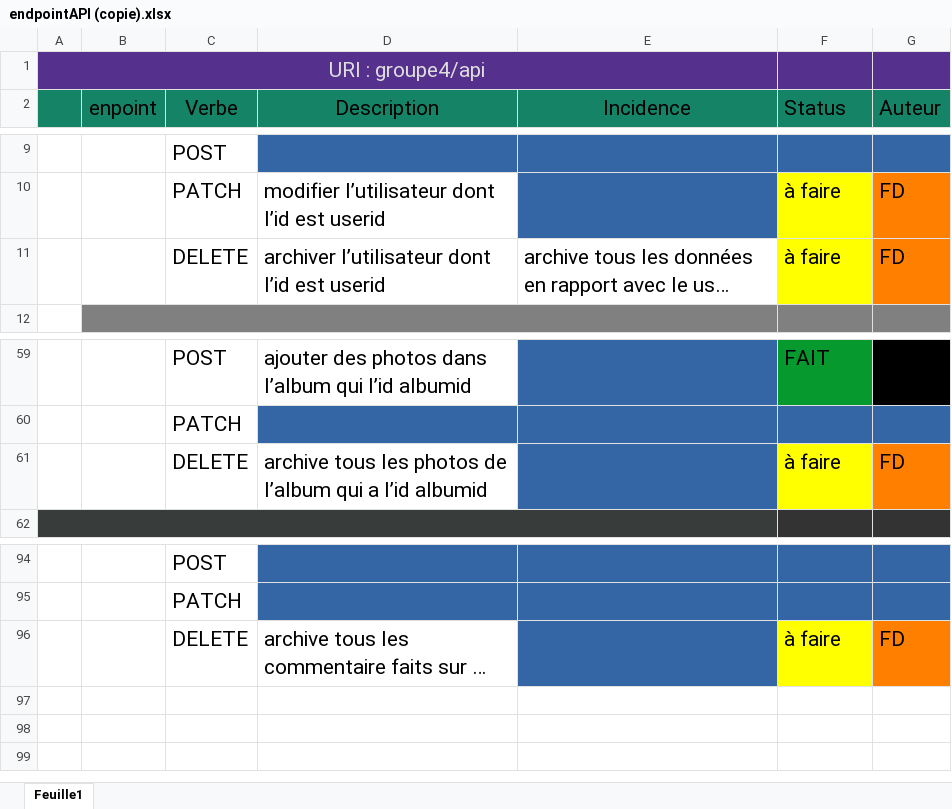
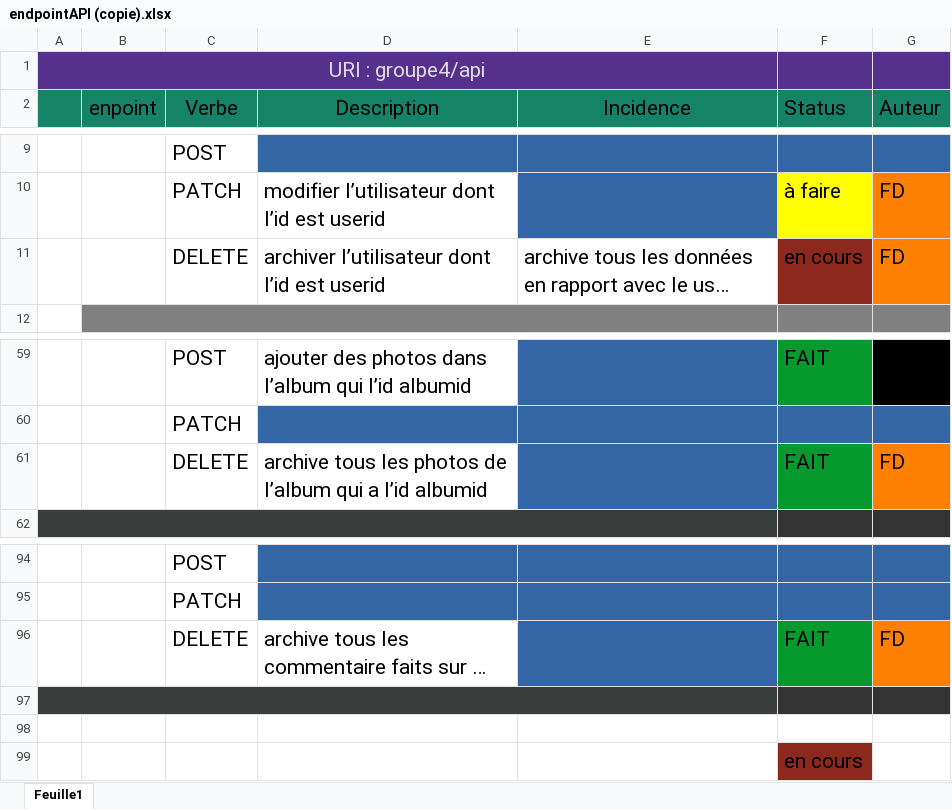
Before and after one commit to BlaneTech/RestAPI_FLASK, an Excel workbook: endpointAPI (copie).xlsx, sheet Feuille1, drawn as a sheet; only a part is shown, gaps mark what is left out; long unchanged cells end in …; values as stored, in another font and other column widths than the file's, no borders; the diff covers the shown part only; the diff names each change by its address in the sheet, - before the commit and + after, or states it on an @@ line.

```diff
--- a/endpointAPI (copie).xlsx (sheet Feuille1)
+++ b/endpointAPI (copie).xlsx (sheet Feuille1)
-F11 (Status): à faire
+F11 (Status): en cours
-F11 fill: #FFFF00
+F11 fill: #8D281E
-F61 (Status): à faire
+F61 (Status): FAIT
-F61 fill: #FFFF00
+F61 fill: #069A2E
-F96 (Status): à faire
+F96 (Status): FAIT
-F96 fill: #FFFF00
+F96 fill: #069A2E
+row 97: (empty)
+row 98: (empty)
+row 99:  |  |  |  |  | en cours
```
Also changed, not shown: 6 edited cells and cell formats elsewhere in this sheet, 2 other files.
